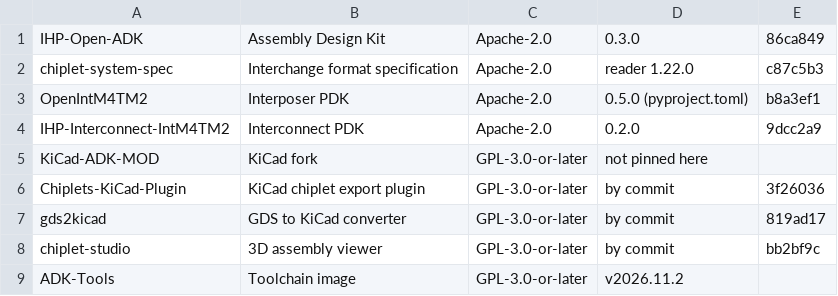
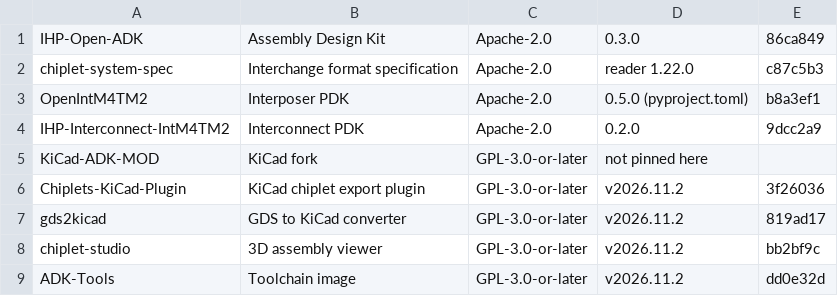
Before and after one commit to IHP-GmbH/IHP-Open-ADK-docs, a CSV file: docs/tools/tables/versions.csv, drawn as a sheet.

Commit message:
Pin ADK-Tools at its v2026.11.2 release and regenerate the tables

```diff
--- a/docs/tools/tables/versions.csv
+++ b/docs/tools/tables/versions.csv
@@ -5,5 +5,5 @@
 "KiCad-ADK-MOD","KiCad fork","GPL-3.0-or-later","not pinned here",""
-"Chiplets-KiCad-Plugin","KiCad chiplet export plugin","GPL-3.0-or-later","by commit","3f26036"
-"gds2kicad","GDS to KiCad converter","GPL-3.0-or-later","by commit","819ad17"
-"chiplet-studio","3D assembly viewer","GPL-3.0-or-later","by commit","bb2bf9c"
-"ADK-Tools","Toolchain image","GPL-3.0-or-later","v2026.11.2",""
+"Chiplets-KiCad-Plugin","KiCad chiplet export plugin","GPL-3.0-or-later","v2026.11.2","3f26036"
+"gds2kicad","GDS to KiCad converter","GPL-3.0-or-later","v2026.11.2","819ad17"
+"chiplet-studio","3D assembly viewer","GPL-3.0-or-later","v2026.11.2","bb2bf9c"
+"ADK-Tools","Toolchain image","GPL-3.0-or-later","v2026.11.2","dd0e32d"
```
Also changed, not shown: docs/tools/tables/staged_engines.csv, 5 other files.
